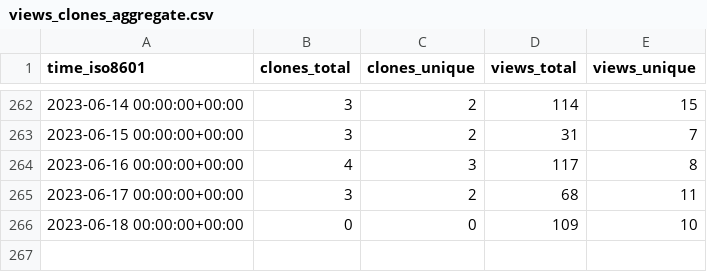
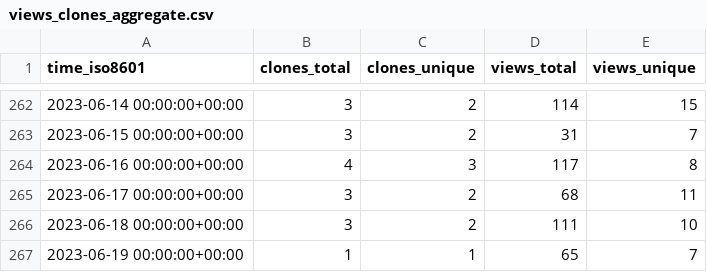
Before and after one commit to JARVIS843/Unity-Tutorial, a CSV file: JARVIS843/Unity-Tutorial/ghrs-data/views_clones_aggregate.csv, drawn as a sheet; only a part is shown, gaps mark what is left out.

```diff
--- a/JARVIS843/Unity-Tutorial/ghrs-data/views_clones_aggregate.csv
+++ b/JARVIS843/Unity-Tutorial/ghrs-data/views_clones_aggregate.csv
@@ -265,2 +265,3 @@ time_iso8601,clones_total,clones_unique,views_total,views_unique
 2023-06-17 00:00:00+00:00,3,2,68,11
-2023-06-18 00:00:00+00:00,0,0,109,10
+2023-06-18 00:00:00+00:00,3,2,111,10
+2023-06-19 00:00:00+00:00,1,1,65,7
```
Also changed, not shown: 1 other file.
